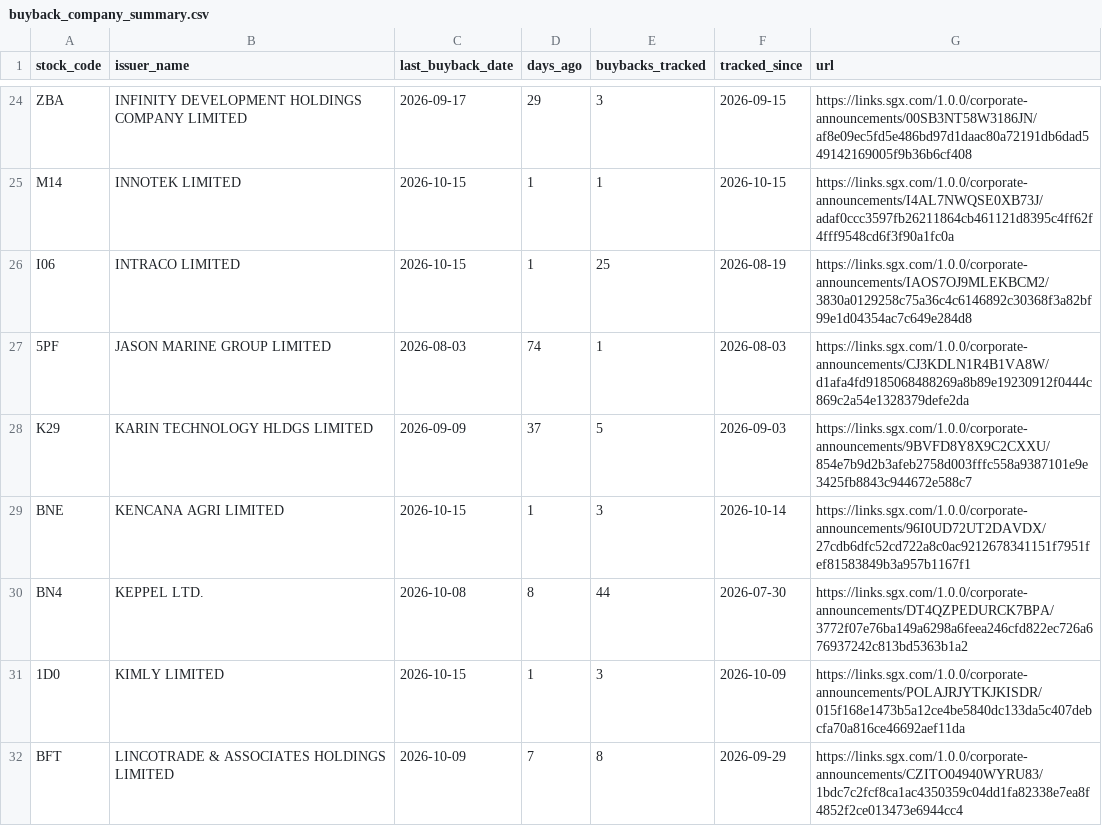
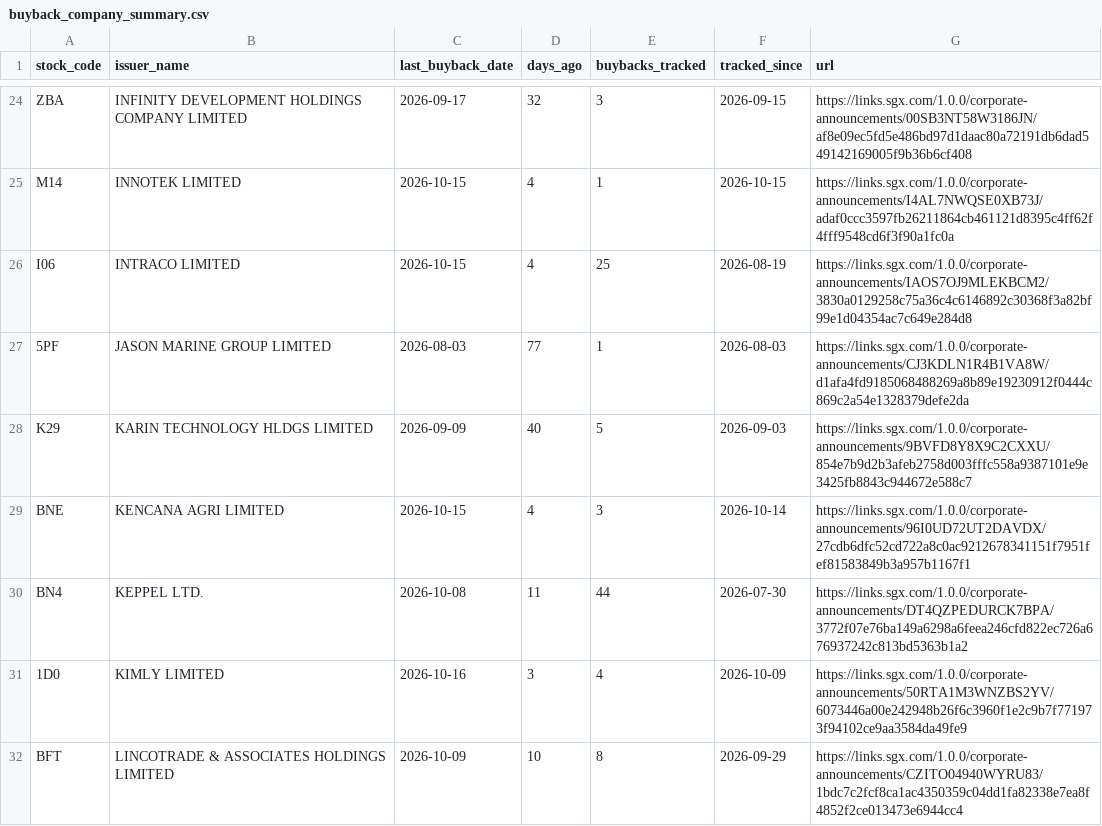
Before and after one commit to ferlyntanyj/Claude-Telegram-bot, a CSV file: output/buyback_company_summary.csv, drawn as a sheet; only a part is shown, gaps mark what is left out; the diff covers the shown part only; the diff names each change by its address in the sheet, - before the commit and + after, or states it on an @@ line.

```diff
--- a/output/buyback_company_summary.csv
+++ b/output/buyback_company_summary.csv
-D24 (days_ago): 29
+D24 (days_ago): 32
-D25:D26 (days_ago): 1
+D25:D26 (days_ago): 4
-D27 (days_ago): 74
+D27 (days_ago): 77
-D28 (days_ago): 37
+D28 (days_ago): 40
-D29 (days_ago): 1
+D29 (days_ago): 4
-D30 (days_ago): 8
+D30 (days_ago): 11
-C31 (last_buyback_date): 2026-10-15
+C31 (last_buyback_date): 2026-10-16
-D31 (days_ago): 1
+D31 (days_ago): 3
-E31 (buybacks_tracked): 3
+E31 (buybacks_tracked): 4
-G31 (url): https://links.sgx.com/1.0.0/corporate-announcements/POLAJRJYTKJKISDR/015f168e1473b5a12ce4be5840dc133da5c407debcfa70a816ce46692aef11da
+G31 (url): https://links.sgx.com/1.0.0/corporate-announcements/50RTA1M3WNZBS2YV/6073446a00e242948b26f6c3960f1e2c9b7f771973f94102ce9aa3584da49fe9
-D32 (days_ago): 7
+D32 (days_ago): 10
```
Also changed, not shown: 83 edited cells elsewhere in this file, history/buyback_history.csv, 3 other files.
